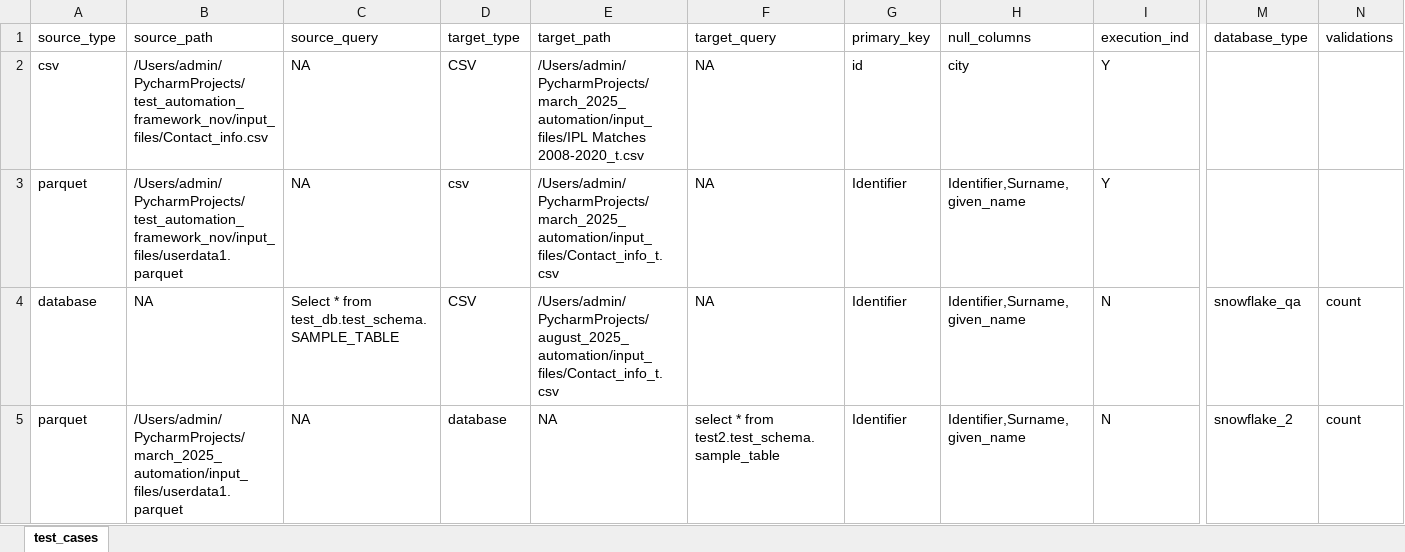
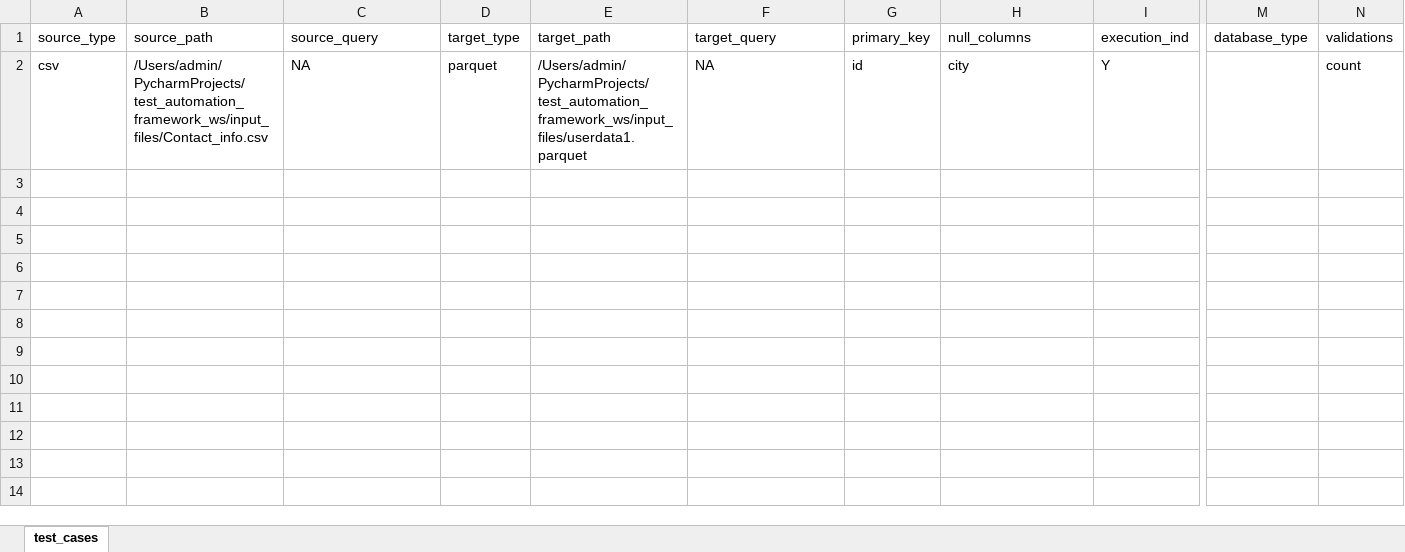
Before and after one commit to ksreenivasulu443/test_automation_framework_ws, an Excel workbook: configs/test_cases.xlsx, sheet test_cases, drawn as a sheet; only a part is shown, gaps mark what is left out; values as stored, in another font and other column widths than the file's, no borders; rows hold the shown columns only; the diff names each change by its address in the sheet, - before the commit and + after, or states it on an @@ line.

```diff
--- a/configs/test_cases.xlsx (sheet test_cases)
+++ b/configs/test_cases.xlsx (sheet test_cases)
-B2 (source_path): /Users/admin/PycharmProjects/test_automation_framework_nov/input_files/Contact_info.csv
+B2 (source_path): /Users/admin/PycharmProjects/test_automation_framework_ws/input_files/Contact_info.csv
-D2 (target_type): CSV
+D2 (target_type): parquet
-E2 (target_path): /Users/admin/PycharmProjects/march_2025_automation/input_files/IPL Matches 2008-2020_t.csv
+E2 (target_path): /Users/admin/PycharmProjects/test_automation_framework_ws/input_files/userdata1.parquet
-N2 (validations): (empty)
+N2 (validations): count
-row 3: parquet | /Users/admin/PycharmProjects/test_automation_framework_nov/input_files/userdata1.parquet | NA | csv | /Users/admin/PycharmProjects/march_2025_automation/input_files/Contact_info_t.csv | NA | Identifier | Identifier,Surname,given_name | Y
-row 4: database | NA | Select * from test_db.test_schema.SAMPLE_TABLE | CSV | /Users/admin/PycharmProjects/august_2025_automation/input_files/Contact_info_t.csv | NA | Identifier | Identifier,Surname,given_name | N | snowflake_qa | count
-row 5: parquet | /Users/admin/PycharmProjects/march_2025_automation/input_files/userdata1.parquet | NA | database | NA | select * from test2.test_schema.sample_table | Identifier | Identifier,Surname,given_name | N | snowflake_2 | count
```
Also changed, not shown: 4 other files.
